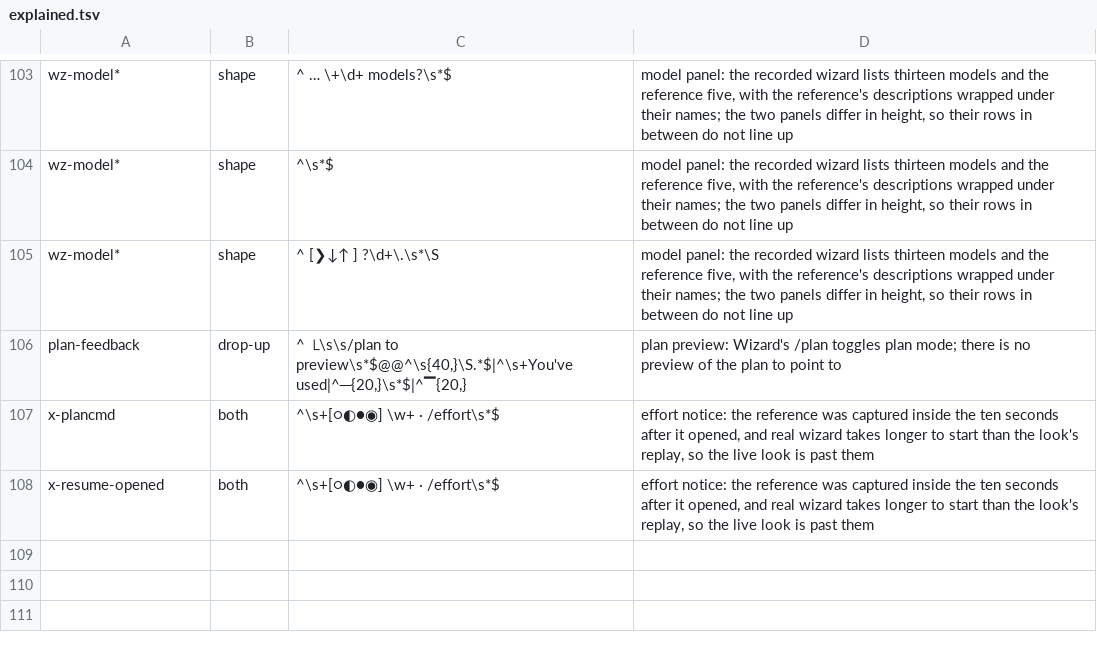
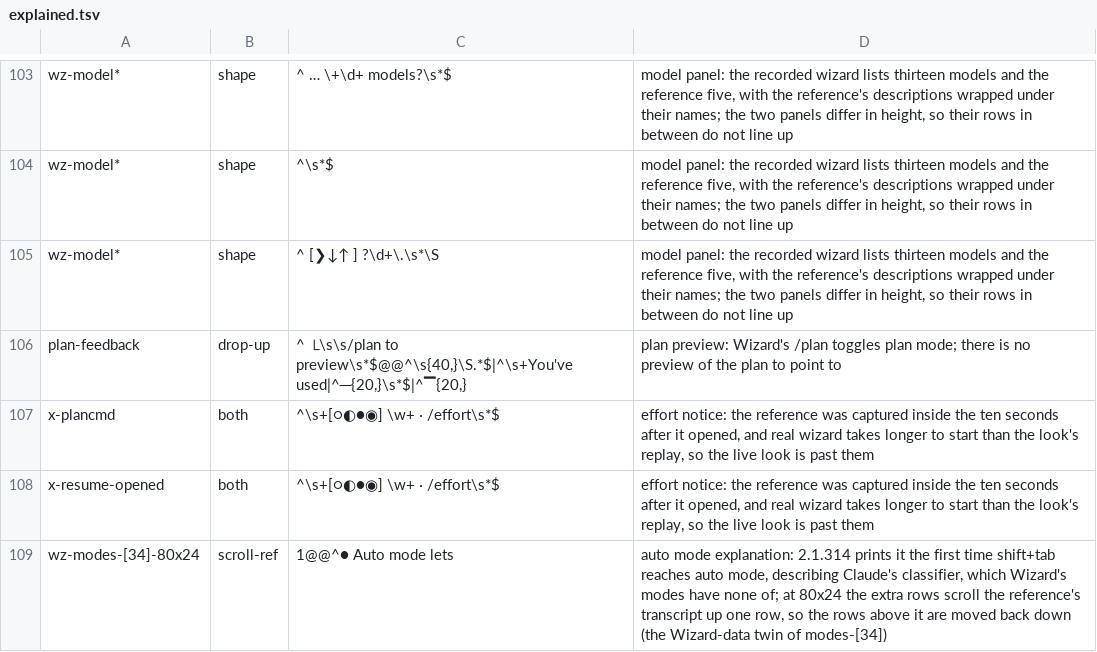
Before and after one commit to teddytennant/wizard, a TSV file: looks/crates/claudew/tools/explained.tsv, drawn as a sheet; only a part is shown, gaps mark what is left out; the diff names each change by its address in the sheet, - before the commit and + after, or states it on an @@ line.

Commit message:
wizard modes scroll

```diff
--- a/looks/crates/claudew/tools/explained.tsv
+++ b/looks/crates/claudew/tools/explained.tsv
+row 109: wz-modes-[34]-80x24 | scroll-ref | 1@@^● Auto mode lets | auto mode explanation: 2.1.314 prints it the first time shift+tab reaches auto mode, describing Claude's classifier, which Wizard's modes have none of; at 80x24 the extra rows scroll the reference's transcript up one row, so the rows above it are moved back down (the Wizard-data twin of modes-[34])
```
Also changed, not shown: 2 other files.
